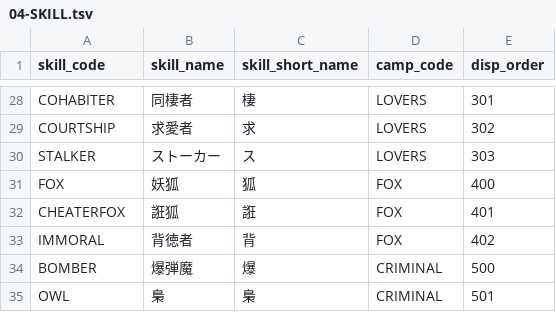
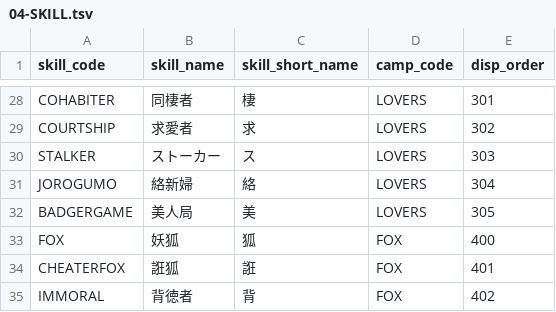
Before and after one commit to h-orito/wolf-mansion, a TSV file: dbflute_werewolf_mansiondb/playsql/data/common/tsv/UTF-8/04-SKILL.tsv, drawn as a sheet; only a part is shown, gaps mark what is left out; the shorter side is filled out with more unchanged rows; the diff names each change by its address in the sheet, - before the commit and + after, or states it on an @@ line.

```diff
--- a/dbflute_werewolf_mansiondb/playsql/data/common/tsv/UTF-8/04-SKILL.tsv
+++ b/dbflute_werewolf_mansiondb/playsql/data/common/tsv/UTF-8/04-SKILL.tsv
+row 31: JOROGUMO | 絡新婦 | 絡 | LOVERS | 304
+row 32: BADGERGAME | 美人局 | 美 | LOVERS | 305
```
Also changed, not shown: dbflute_werewolf_mansiondb/playsql/data/common/tsv/UTF-8/07-ABILITY_TYPE.tsv, 30 other files.
